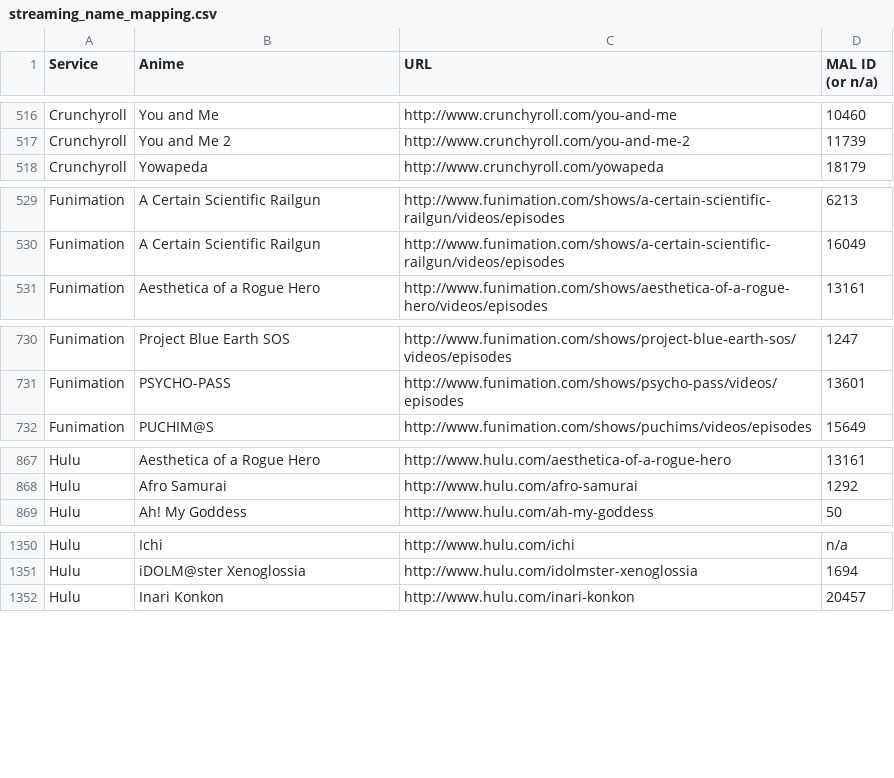
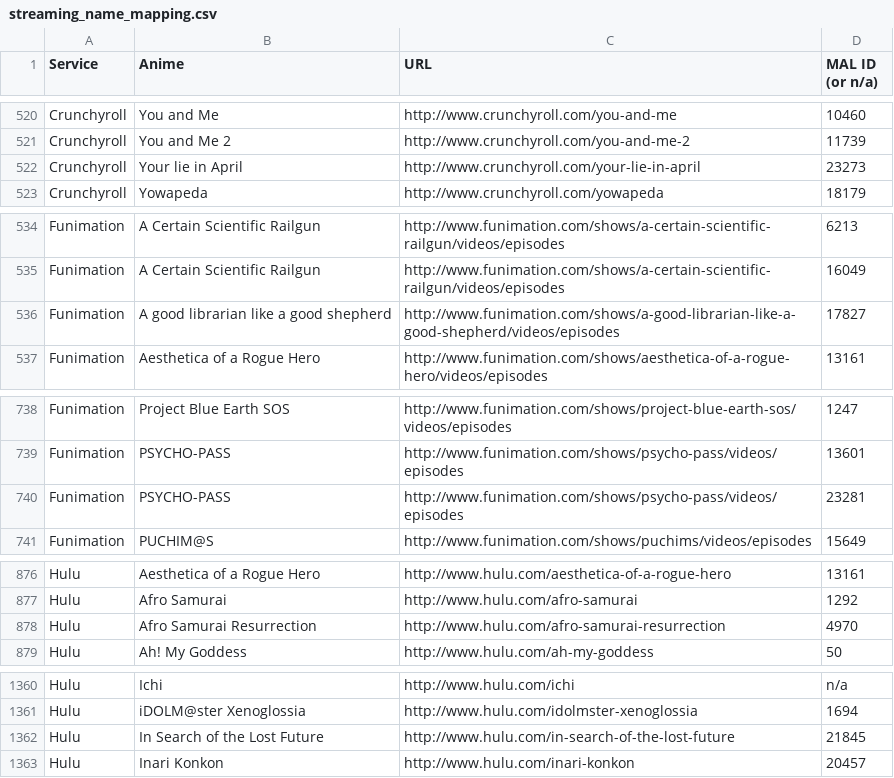
Before and after one commit to LHCGreg/animerecs, a CSV file: AnimeRecs.UpdateStreams/streaming_name_mapping.csv, drawn as a sheet; only a part is shown, gaps mark what is left out; the diff covers the shown part only; the diff names each change by its address in the sheet, - before the commit and + after, or states it on an @@ line.

```diff
--- a/AnimeRecs.UpdateStreams/streaming_name_mapping.csv
+++ b/AnimeRecs.UpdateStreams/streaming_name_mapping.csv
+row 522: Crunchyroll | Your lie in April | http://www.crunchyroll.com/your-lie-in-april | 23273
+row 536: Funimation | A good librarian like a good shepherd | http://www.funimation.com/shows/a-good-librarian-like-a-good-shepherd/videos/episodes | 17827
+row 740: Funimation | PSYCHO-PASS | http://www.funimation.com/shows/psycho-pass/videos/episodes | 23281
+row 878: Hulu | Afro Samurai Resurrection | http://www.hulu.com/afro-samurai-resurrection | 4970
+row 1362: Hulu | In Search of the Lost Future | http://www.hulu.com/in-search-of-the-lost-future | 21845
```
Also changed, not shown: 15 added rows and 1 removed row elsewhere in this file, 1 other file.
